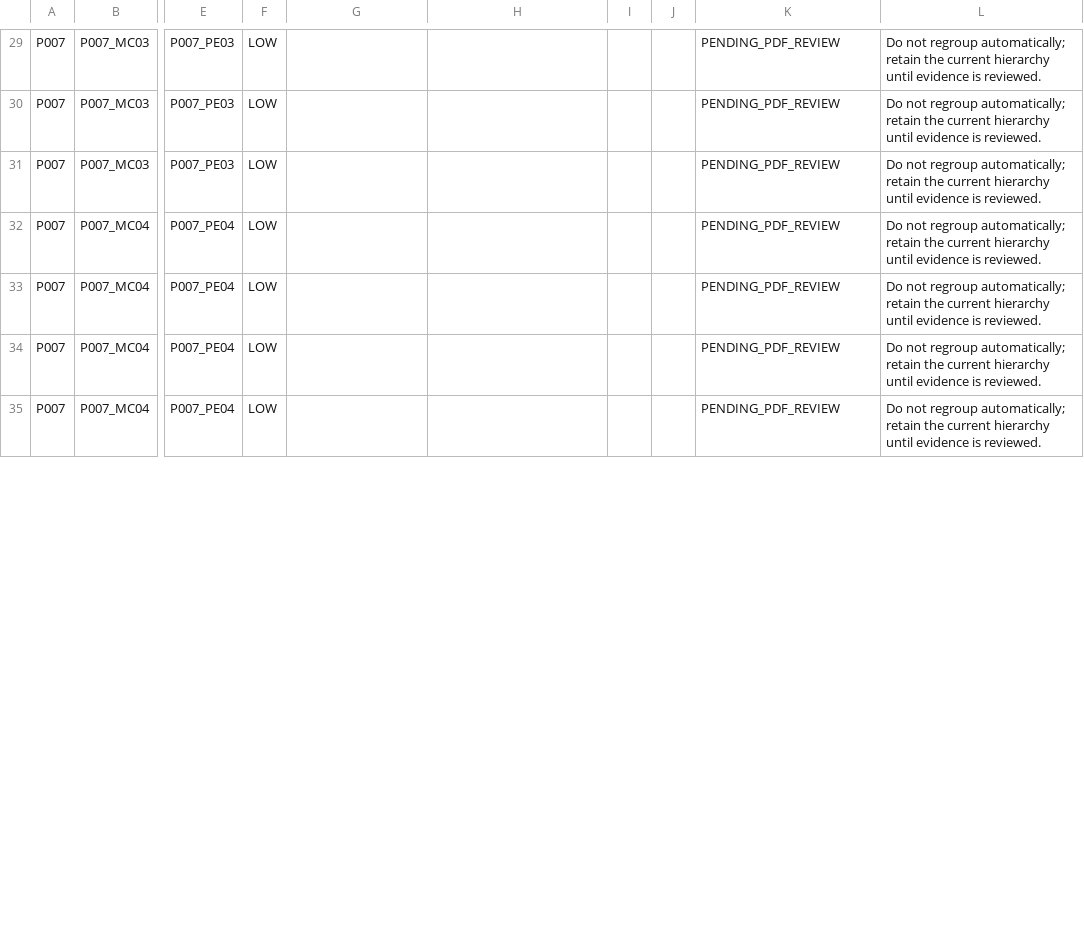
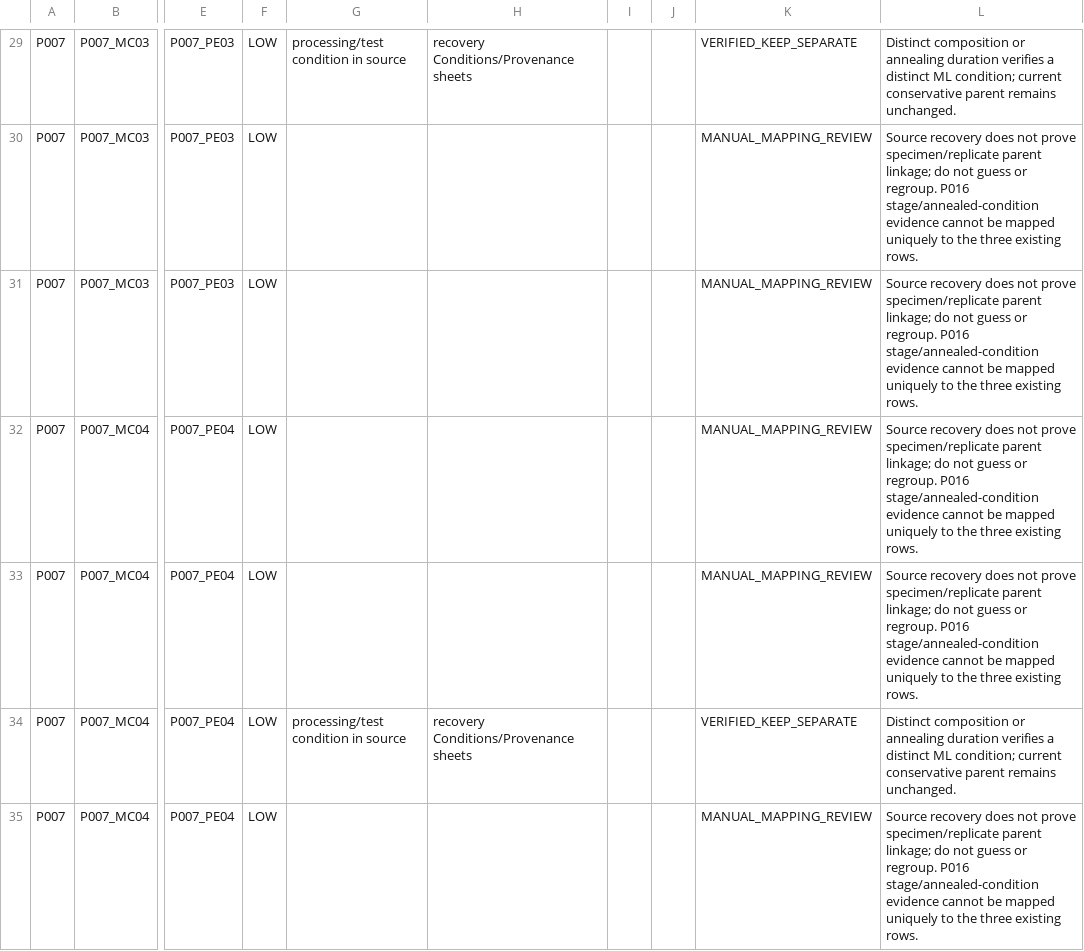
Before and after one commit to abolghasemkazemi/ATI_ML_Project, a CSV file: reports/tables/grouping_pdf_review.csv, drawn as a sheet; only a part is shown, gaps mark what is left out; the diff covers the shown part only; the diff names each change by its address in the sheet, - before the commit and + after, or states it on an @@ line.

Commit message:
Integrate verified P006 P007 P016 recovery evidence

```diff
--- a/reports/tables/grouping_pdf_review.csv
+++ b/reports/tables/grouping_pdf_review.csv
-G29: (empty)
+G29: processing/test condition in source
-H29: (empty)
+H29: recovery Conditions/Provenance sheets
-K29: PENDING_PDF_REVIEW
+K29: VERIFIED_KEEP_SEPARATE
-L29: Do not regroup automatically; retain the current hierarchy until evidence is reviewed.
+L29: Distinct composition or annealing duration verifies a distinct ML condition; current conservative parent remains unchanged.
-K30:K33: PENDING_PDF_REVIEW
+K30:K33: MANUAL_MAPPING_REVIEW
-L30:L33: Do not regroup automatically; retain the current hierarchy until evidence is reviewed.
+L30:L33: Source recovery does not prove specimen/replicate parent linkage; do not guess or regroup. P016 stage/annealed-condition evidence cannot be mapped uniquely to the three existing rows.
-G34: (empty)
+G34: processing/test condition in source
-H34: (empty)
+H34: recovery Conditions/Provenance sheets
-K34: PENDING_PDF_REVIEW
+K34: VERIFIED_KEEP_SEPARATE
-L34: Do not regroup automatically; retain the current hierarchy until evidence is reviewed.
+L34: Distinct composition or annealing duration verifies a distinct ML condition; current conservative parent remains unchanged.
-K35: PENDING_PDF_REVIEW
+K35: MANUAL_MAPPING_REVIEW
-L35: Do not regroup automatically; retain the current hierarchy until evidence is reviewed.
+L35: Source recovery does not prove specimen/replicate parent linkage; do not guess or regroup. P016 stage/annealed-condition evidence cannot be mapped uniquely to the three existing rows.
```
Also changed, not shown: 108 edited cells elsewhere in this file, reports/tables/target_evidence_review.csv, 6 other files.
